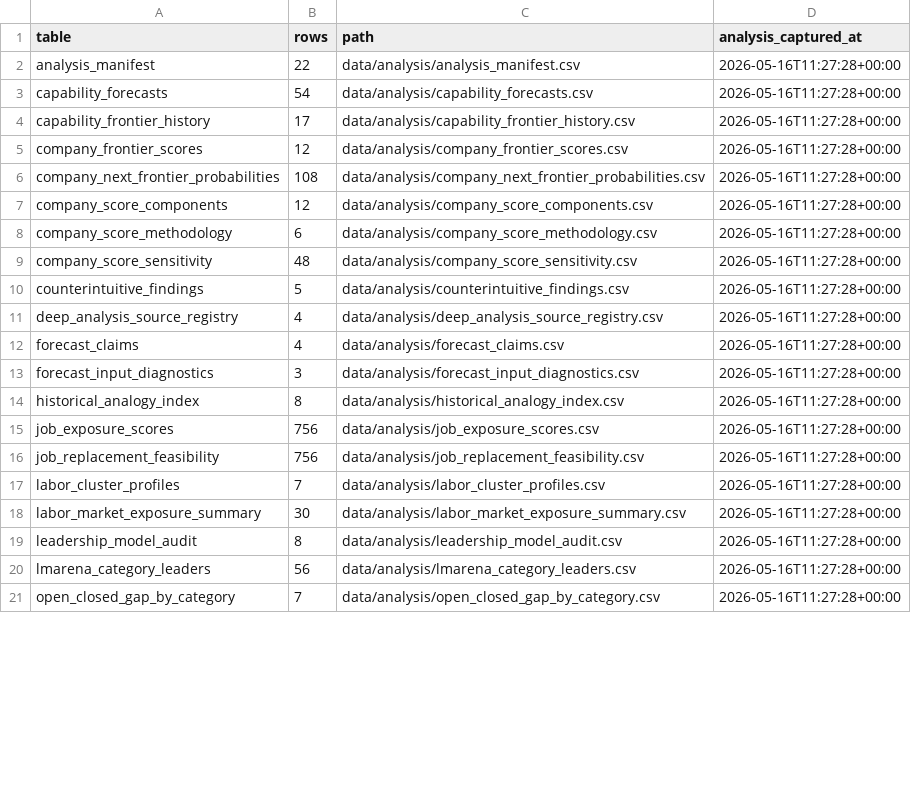
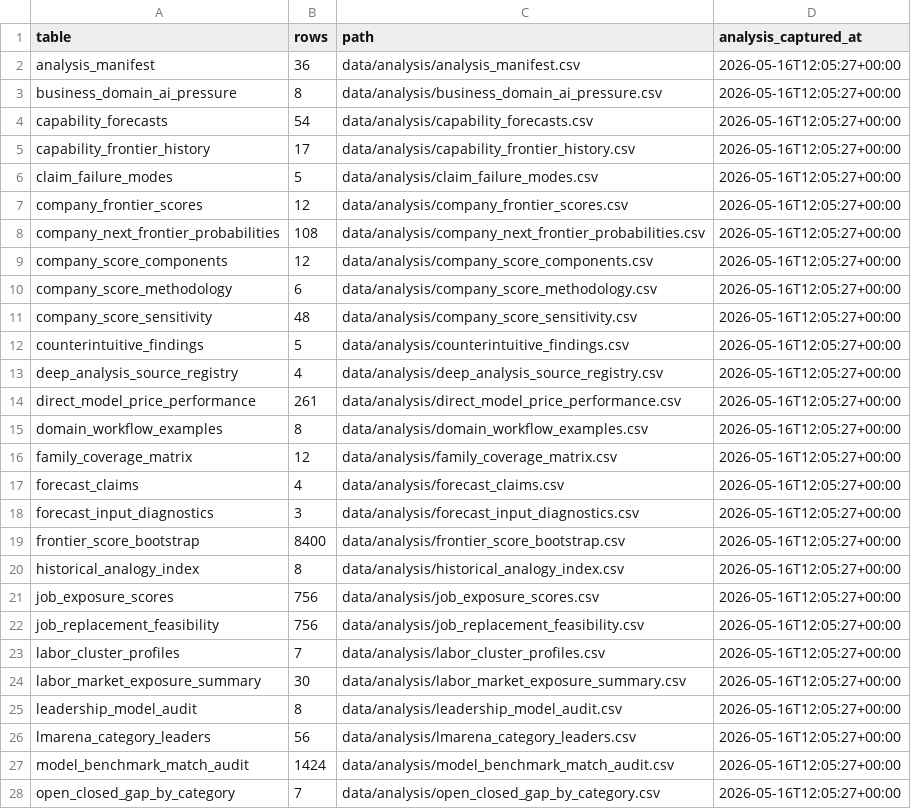
Before and after one commit to Zer0codestuff/AI-Capability-Signals, a CSV file: data/analysis/analysis_manifest.csv, drawn as a sheet; only a part is shown; the diff covers the shown part only.

Commit message:
Complete frontier AI analysis roadmap

```diff
--- a/data/analysis/analysis_manifest.csv
+++ b/data/analysis/analysis_manifest.csv
@@ -1,21 +1,28 @@
 table,rows,path,analysis_captured_at
-analysis_manifest,22,data/analysis/analysis_manifest.csv,2026-05-16T11:27:28+00:00
-capability_forecasts,54,data/analysis/capability_forecasts.csv,2026-05-16T11:27:28+00:00
-capability_frontier_history,17,data/analysis/capability_frontier_history.csv,2026-05-16T11:27:28+00:00
-company_frontier_scores,12,data/analysis/company_frontier_scores.csv,2026-05-16T11:27:28+00:00
-company_next_frontier_probabilities,108,data/analysis/company_next_frontier_probabilities.csv,2026-05-16T11:27:28+00:00
-company_score_components,12,data/analysis/company_score_components.csv,2026-05-16T11:27:28+00:00
-company_score_methodology,6,data/analysis/company_score_methodology.csv,2026-05-16T11:27:28+00:00
-company_score_sensitivity,48,data/analysis/company_score_sensitivity.csv,2026-05-16T11:27:28+00:00
-counterintuitive_findings,5,data/analysis/counterintuitive_findings.csv,2026-05-16T11:27:28+00:00
-deep_analysis_source_registry,4,data/analysis/deep_analysis_source_registry.csv,2026-05-16T11:27:28+00:00
-forecast_claims,4,data/analysis/forecast_claims.csv,2026-05-16T11:27:28+00:00
-forecast_input_diagnostics,3,data/analysis/forecast_input_diagnostics.csv,2026-05-16T11:27:28+00:00
-historical_analogy_index,8,data/analysis/historical_analogy_index.csv,2026-05-16T11:27:28+00:00
-job_exposure_scores,756,data/analysis/job_exposure_scores.csv,2026-05-16T11:27:28+00:00
-job_replacement_feasibility,756,data/analysis/job_replacement_feasibility.csv,2026-05-16T11:27:28+00:00
-labor_cluster_profiles,7,data/analysis/labor_cluster_profiles.csv,2026-05-16T11:27:28+00:00
-labor_market_exposure_summary,30,data/analysis/labor_market_exposure_summary.csv,2026-05-16T11:27:28+00:00
-leadership_model_audit,8,data/analysis/leadership_model_audit.csv,2026-05-16T11:27:28+00:00
-lmarena_category_leaders,56,data/analysis/lmarena_category_leaders.csv,2026-05-16T11:27:28+00:00
-open_closed_gap_by_category,7,data/analysis/open_closed_gap_by_category.csv,2026-05-16T11:27:28+00:00
+analysis_manifest,36,data/analysis/analysis_manifest.csv,2026-05-16T12:05:27+00:00
+business_domain_ai_pressure,8,data/analysis/business_domain_ai_pressure.csv,2026-05-16T12:05:27+00:00
+capability_forecasts,54,data/analysis/capability_forecasts.csv,2026-05-16T12:05:27+00:00
+capability_frontier_history,17,data/analysis/capability_frontier_history.csv,2026-05-16T12:05:27+00:00
+claim_failure_modes,5,data/analysis/claim_failure_modes.csv,2026-05-16T12:05:27+00:00
+company_frontier_scores,12,data/analysis/company_frontier_scores.csv,2026-05-16T12:05:27+00:00
+company_next_frontier_probabilities,108,data/analysis/company_next_frontier_probabilities.csv,2026-05-16T12:05:27+00:00
+company_score_components,12,data/analysis/company_score_components.csv,2026-05-16T12:05:27+00:00
+company_score_methodology,6,data/analysis/company_score_methodology.csv,2026-05-16T12:05:27+00:00
+company_score_sensitivity,48,data/analysis/company_score_sensitivity.csv,2026-05-16T12:05:27+00:00
+counterintuitive_findings,5,data/analysis/counterintuitive_findings.csv,2026-05-16T12:05:27+00:00
+deep_analysis_source_registry,4,data/analysis/deep_analysis_source_registry.csv,2026-05-16T12:05:27+00:00
+direct_model_price_performance,261,data/analysis/direct_model_price_performance.csv,2026-05-16T12:05:27+00:00
+domain_workflow_examples,8,data/analysis/domain_workflow_examples.csv,2026-05-16T12:05:27+00:00
+family_coverage_matrix,12,data/analysis/family_coverage_matrix.csv,2026-05-16T12:05:27+00:00
+forecast_claims,4,data/analysis/forecast_claims.csv,2026-05-16T12:05:27+00:00
+forecast_input_diagnostics,3,data/analysis/forecast_input_diagnostics.csv,2026-05-16T12:05:27+00:00
+frontier_score_bootstrap,8400,data/analysis/frontier_score_bootstrap.csv,2026-05-16T12:05:27+00:00
+historical_analogy_index,8,data/analysis/historical_analogy_index.csv,2026-05-16T12:05:27+00:00
+job_exposure_scores,756,data/analysis/job_exposure_scores.csv,2026-05-16T12:05:27+00:00
+job_replacement_feasibility,756,data/analysis/job_replacement_feasibility.csv,2026-05-16T12:05:27+00:00
+labor_cluster_profiles,7,data/analysis/labor_cluster_profiles.csv,2026-05-16T12:05:27+00:00
+labor_market_exposure_summary,30,data/analysis/labor_market_exposure_summary.csv,2026-05-16T12:05:27+00:00
+leadership_model_audit,8,data/analysis/leadership_model_audit.csv,2026-05-16T12:05:27+00:00
+lmarena_category_leaders,56,data/analysis/lmarena_category_leaders.csv,2026-05-16T12:05:27+00:00
+model_benchmark_match_audit,1424,data/analysis/model_benchmark_match_audit.csv,2026-05-16T12:05:27+00:00
+open_closed_gap_by_category,7,data/analysis/open_closed_gap_by_category.csv,2026-05-16T12:05:27+00:00
```
Also changed, not shown: 7 added rows and 2 edited cells elsewhere in this file, data/analysis/capability_forecasts.csv, data/analysis/capability_frontier_history.csv, 55 other files.
